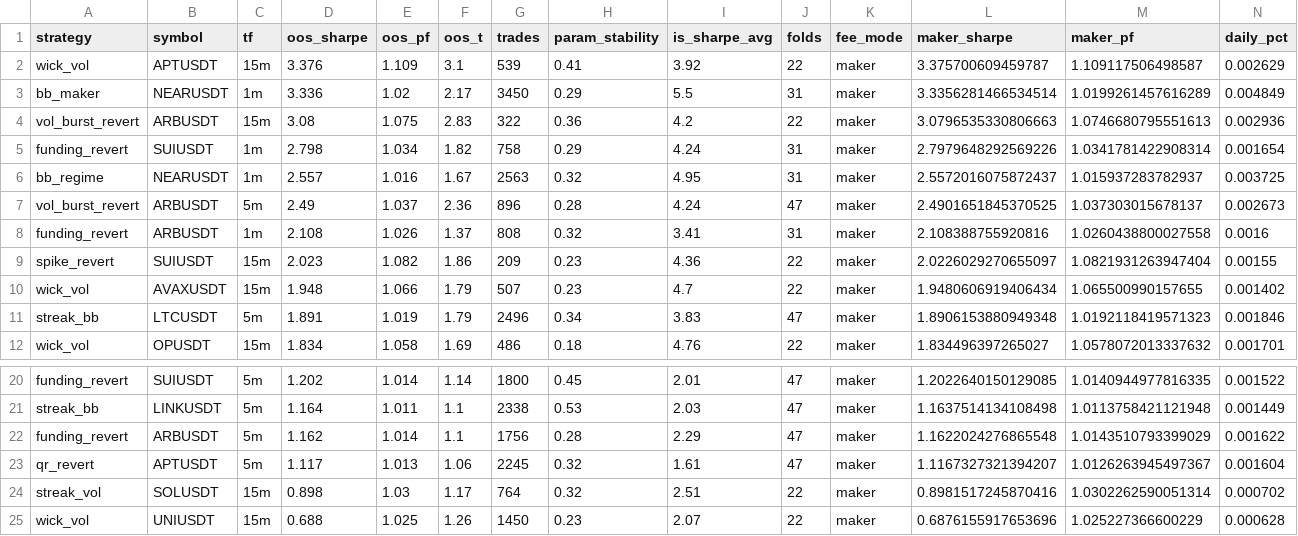
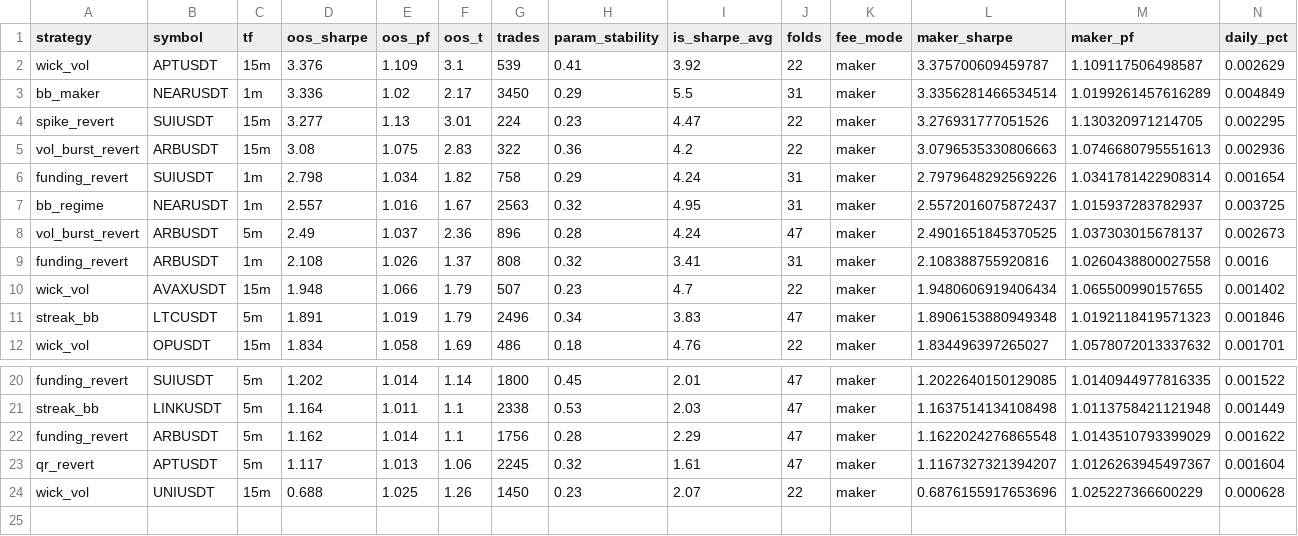
Before and after one commit to davletovaalmira11-creator/my-termux-project, a CSV file: scalp-lab/reports/leaderboard.csv, drawn as a sheet; only a part is shown, gaps mark what is left out; removed rows and columns are numbered as before the commit, all else as after; rows hold the shown columns only; the diff names each change by its address in the sheet, - before the commit and + after, or states it on an @@ line.

```diff
--- a/scalp-lab/reports/leaderboard.csv
+++ b/scalp-lab/reports/leaderboard.csv
+row 4: spike_revert | SUIUSDT | 15m | 3.277 | 1.13 | 3.01 | 224 | 0.23 | 4.47 | 22 | maker | 3.276931777051526 | 1.130320971214705 | 0.002295
-row 9: spike_revert | SUIUSDT | 15m | 2.023 | 1.082 | 1.86 | 209 | 0.23 | 4.36 | 22 | maker | 2.0226029270655097 | 1.0821931263947404 | 0.00155
-row 24: streak_vol | SOLUSDT | 15m | 0.898 | 1.03 | 1.17 | 764 | 0.32 | 2.51 | 22 | maker | 0.8981517245870416 | 1.0302262590051314 | 0.000702
```
Also changed, not shown: scalp-lab/reports/archive.csv, 2 other files.
